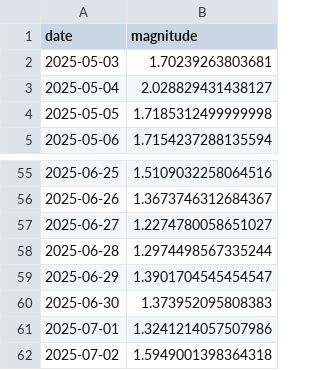
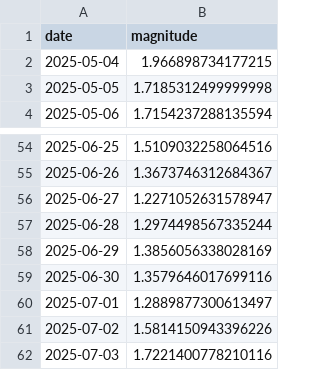
Before and after one commit to belindaviljoen/proj-usgs-earthquake-pipeline, a CSV file: data/results/average_magnitude_per_day.csv, drawn as a sheet; only a part is shown, gaps mark what is left out; the diff covers the shown part only.

```diff
--- a/data/results/average_magnitude_per_day.csv
+++ b/data/results/average_magnitude_per_day.csv
@@ -1,4 +1,3 @@
 date,magnitude
-2025-05-03,1.70239263803681
-2025-05-04,2.028829431438127
+2025-05-04,1.966898734177215
 2025-05-05,1.7185312499999998
@@ -56,7 +55,8 @@ date,magnitude
 2025-06-26,1.3673746312684367
-2025-06-27,1.2274780058651027
+2025-06-27,1.2271052631578947
 2025-06-28,1.2974498567335244
-2025-06-29,1.3901704545454547
-2025-06-30,1.373952095808383
-2025-07-01,1.3241214057507986
-2025-07-02,1.5949001398364318
+2025-06-29,1.3856056338028169
+2025-06-30,1.3579646017699116
+2025-07-01,1.2889877300613497
+2025-07-02,1.5814150943396226
+2025-07-03,1.7221400778210116
```
Also changed, not shown: 17 edited cells elsewhere in this file, data/results/earthquakes_per_region.csv, data/results/top_10_largest_earthquakes.csv, 5 other files.
